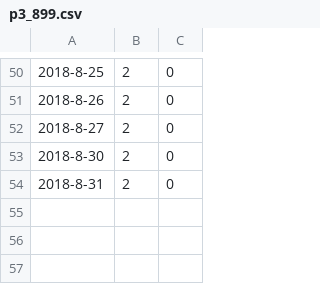
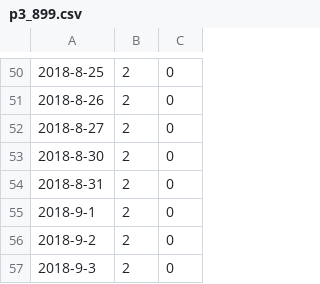
Before and after one commit to zhoubo8308/caipiao, a CSV file: p3_899.csv, drawn as a sheet; only a part is shown, gaps mark what is left out.

Commit message:
-262

```diff
--- a/p3_899.csv
+++ b/p3_899.csv
@@ -54 +54,4 @@
 2018-8-31,2,0
+2018-9-1,2,0
+2018-9-2,2,0
+2018-9-3,2,0
```
